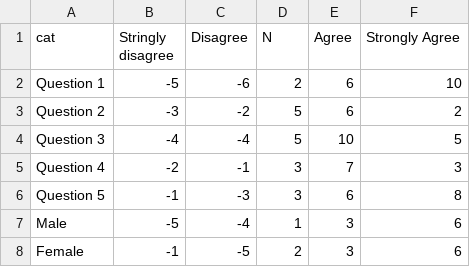
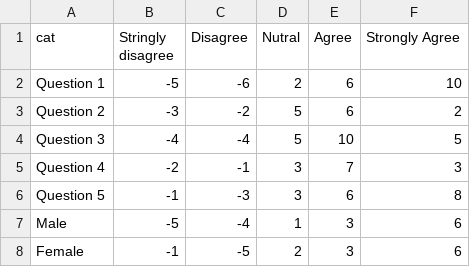
Before and after one commit to ft-interactive/visual-vocabulary, a CSV file: bar-diverging-UNFINISHED/data.csv, drawn as a sheet.

```diff
--- a/bar-diverging-UNFINISHED/data.csv
+++ b/bar-diverging-UNFINISHED/data.csv
@@ -1,2 +1,2 @@
-cat,Stringly disagree,Disagree,N,Agree,Strongly Agree
+cat,Stringly disagree,Disagree,Nutral,Agree,Strongly Agree
 Question 1,-5,-6,2,6,10
```
Also changed, not shown: 2 other files.
